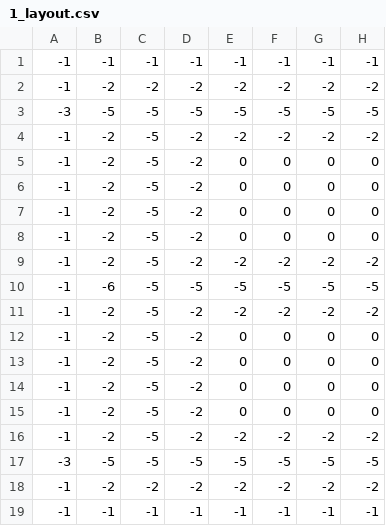
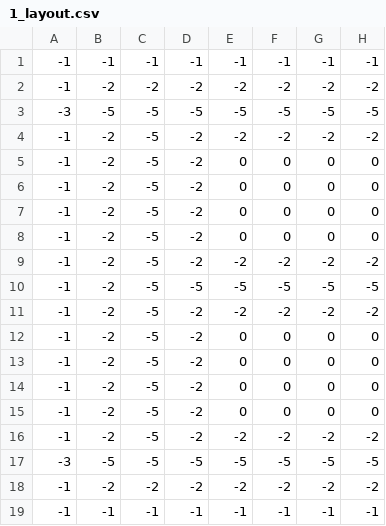
Before and after one commit to j4n1k/slapstack-battery-management, a CSV file: 1_environment/slapstack/slapstack/use_cases/minislap/1_layout.csv, drawn as a sheet; only a part is shown; the diff names each change by its address in the sheet, - before the commit and + after, or states it on an @@ line.

```diff
--- a/1_environment/slapstack/slapstack/use_cases/minislap/1_layout.csv
+++ b/1_environment/slapstack/slapstack/use_cases/minislap/1_layout.csv
-B10: -6
+B10: -2
```
Also changed, not shown: 1_environment/slapstack/slapstack/use_cases/crossstacks_bm/1_layout.csv, 1_environment/slapstack/slapstack/use_cases/wepastacks_bm/1_layout.csv, 1 other file.
